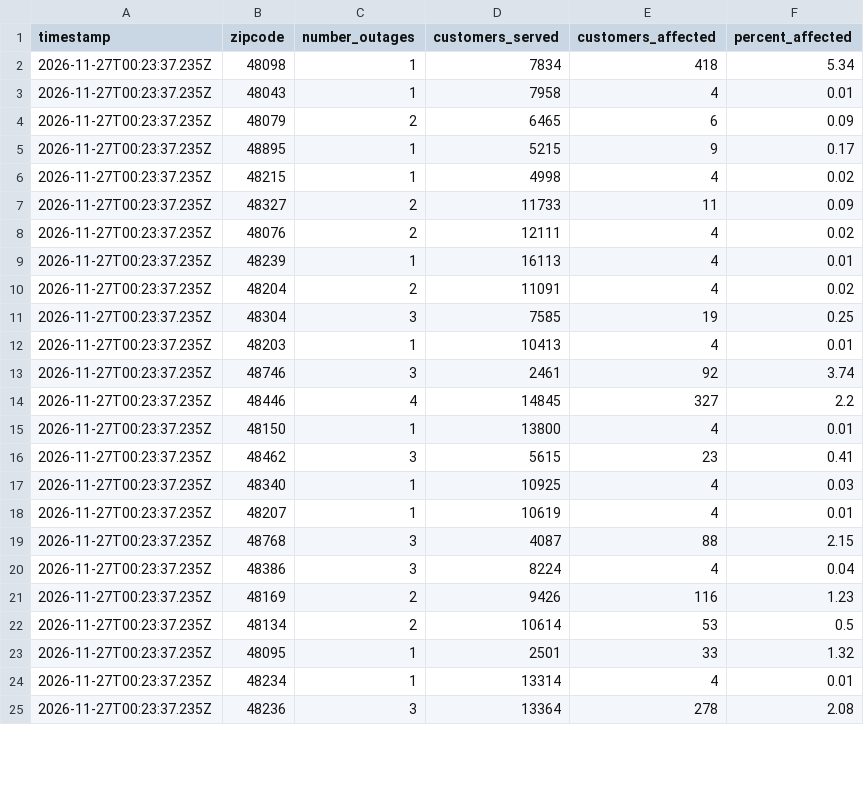
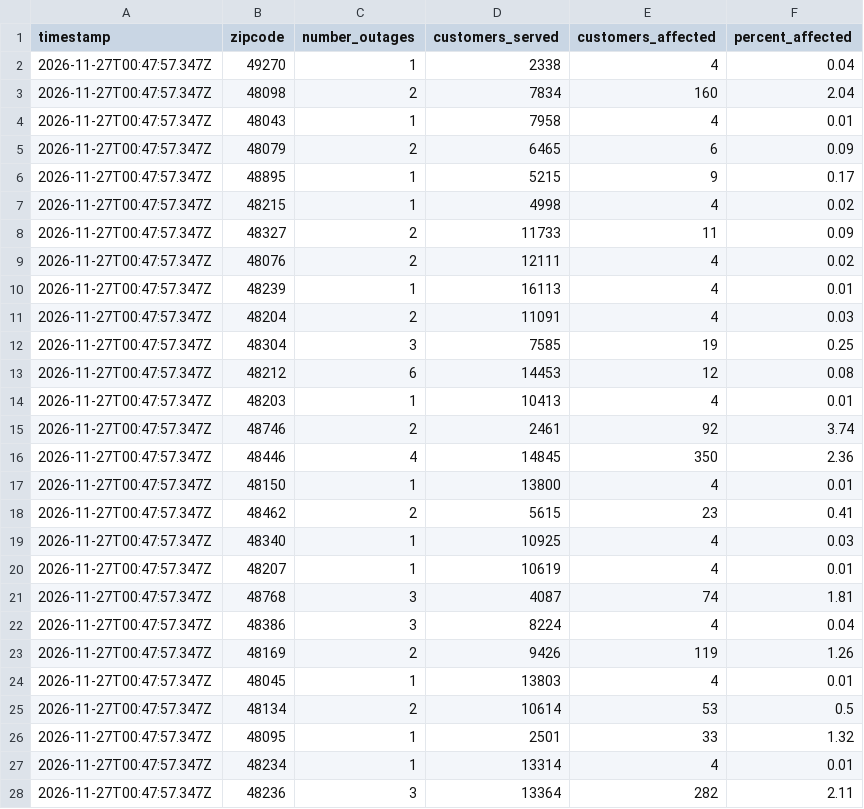
Before and after one commit to dschlaud/dte-outage-tracker, a CSV file: data.csv, drawn as a sheet; only a part is shown; the diff covers the shown part only.

```diff
--- a/data.csv
+++ b/data.csv
@@ -1,25 +1,28 @@
 timestamp,zipcode,number_outages,customers_served,customers_affected,percent_affected
-2026-11-27T00:23:37.235Z,48098,1,7834,418,5.34
-2026-11-27T00:23:37.235Z,48043,1,7958,4,0.01
-2026-11-27T00:23:37.235Z,48079,2,6465,6,0.09
-2026-11-27T00:23:37.235Z,48895,1,5215,9,0.17
-2026-11-27T00:23:37.235Z,48215,1,4998,4,0.02
-2026-11-27T00:23:37.235Z,48327,2,11733,11,0.09
-2026-11-27T00:23:37.235Z,48076,2,12111,4,0.02
-2026-11-27T00:23:37.235Z,48239,1,16113,4,0.01
-2026-11-27T00:23:37.235Z,48204,2,11091,4,0.02
-2026-11-27T00:23:37.235Z,48304,3,7585,19,0.25
-2026-11-27T00:23:37.235Z,48203,1,10413,4,0.01
-2026-11-27T00:23:37.235Z,48746,3,2461,92,3.74
-2026-11-27T00:23:37.235Z,48446,4,14845,327,2.2
-2026-11-27T00:23:37.235Z,48150,1,13800,4,0.01
-2026-11-27T00:23:37.235Z,48462,3,5615,23,0.41
-2026-11-27T00:23:37.235Z,48340,1,10925,4,0.03
-2026-11-27T00:23:37.235Z,48207,1,10619,4,0.01
-2026-11-27T00:23:37.235Z,48768,3,4087,88,2.15
-2026-11-27T00:23:37.235Z,48386,3,8224,4,0.04
-2026-11-27T00:23:37.235Z,48169,2,9426,116,1.23
-2026-11-27T00:23:37.235Z,48134,2,10614,53,0.5
-2026-11-27T00:23:37.235Z,48095,1,2501,33,1.32
-2026-11-27T00:23:37.235Z,48234,1,13314,4,0.01
-2026-11-27T00:23:37.235Z,48236,3,13364,278,2.08
+2026-11-27T00:47:57.347Z,49270,1,2338,4,0.04
+2026-11-27T00:47:57.347Z,48098,2,7834,160,2.04
+2026-11-27T00:47:57.347Z,48043,1,7958,4,0.01
+2026-11-27T00:47:57.347Z,48079,2,6465,6,0.09
+2026-11-27T00:47:57.347Z,48895,1,5215,9,0.17
+2026-11-27T00:47:57.347Z,48215,1,4998,4,0.02
+2026-11-27T00:47:57.347Z,48327,2,11733,11,0.09
+2026-11-27T00:47:57.347Z,48076,2,12111,4,0.02
+2026-11-27T00:47:57.347Z,48239,1,16113,4,0.01
+2026-11-27T00:47:57.347Z,48204,2,11091,4,0.03
+2026-11-27T00:47:57.347Z,48304,3,7585,19,0.25
+2026-11-27T00:47:57.347Z,48212,6,14453,12,0.08
+2026-11-27T00:47:57.347Z,48203,1,10413,4,0.01
+2026-11-27T00:47:57.347Z,48746,2,2461,92,3.74
+2026-11-27T00:47:57.347Z,48446,4,14845,350,2.36
+2026-11-27T00:47:57.347Z,48150,1,13800,4,0.01
+2026-11-27T00:47:57.347Z,48462,2,5615,23,0.41
+2026-11-27T00:47:57.347Z,48340,1,10925,4,0.03
+2026-11-27T00:47:57.347Z,48207,1,10619,4,0.01
+2026-11-27T00:47:57.347Z,48768,3,4087,74,1.81
+2026-11-27T00:47:57.347Z,48386,3,8224,4,0.04
+2026-11-27T00:47:57.347Z,48169,2,9426,119,1.26
+2026-11-27T00:47:57.347Z,48045,1,13803,4,0.01
+2026-11-27T00:47:57.347Z,48134,2,10614,53,0.5
+2026-11-27T00:47:57.347Z,48095,1,2501,33,1.32
+2026-11-27T00:47:57.347Z,48234,1,13314,4,0.01
+2026-11-27T00:47:57.347Z,48236,3,13364,282,2.11
```
Also changed, not shown: 2 added rows, 3 removed rows and 77 edited cells elsewhere in this file, 2 other files.
